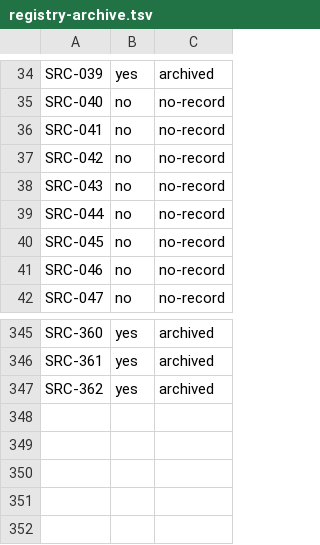
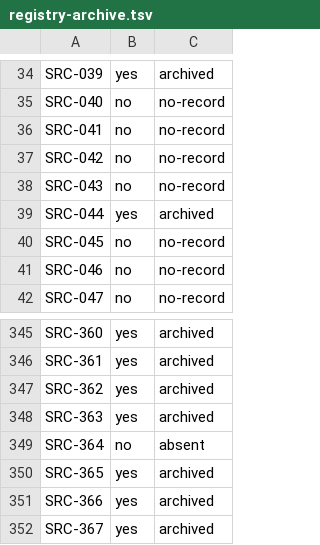
Before and after one commit to luispsalas/applied-ai-concepts, a TSV file: scripts/registry-archive.tsv, drawn as a sheet; only a part is shown, gaps mark what is left out.

```diff
--- a/scripts/registry-archive.tsv
+++ b/scripts/registry-archive.tsv
@@ -38,3 +38,3 @@ SRC-042	no	no-record
 SRC-043	no	no-record
-SRC-044	no	no-record
+SRC-044	yes	archived
 SRC-045	no	no-record
@@ -347 +347,6 @@ SRC-361	yes	archived
 SRC-362	yes	archived
+SRC-363	yes	archived
+SRC-364	no	absent
+SRC-365	yes	archived
+SRC-366	yes	archived
+SRC-367	yes	archived
```
Also changed, not shown: scripts/tracker-export.tsv, 7 other files.
